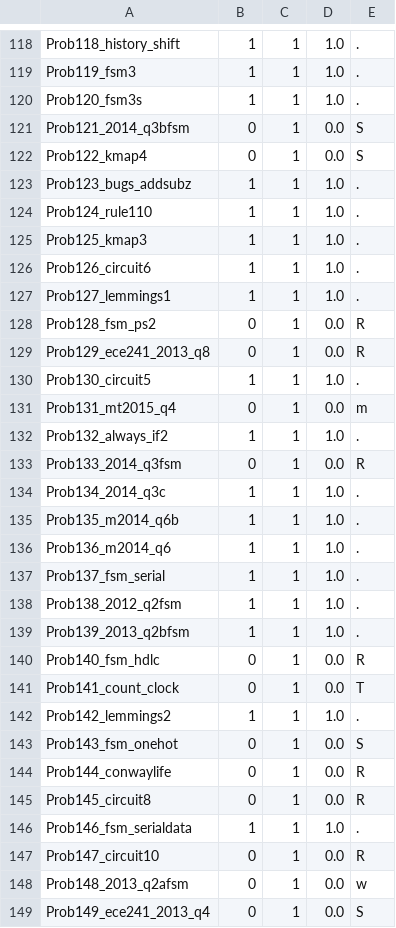
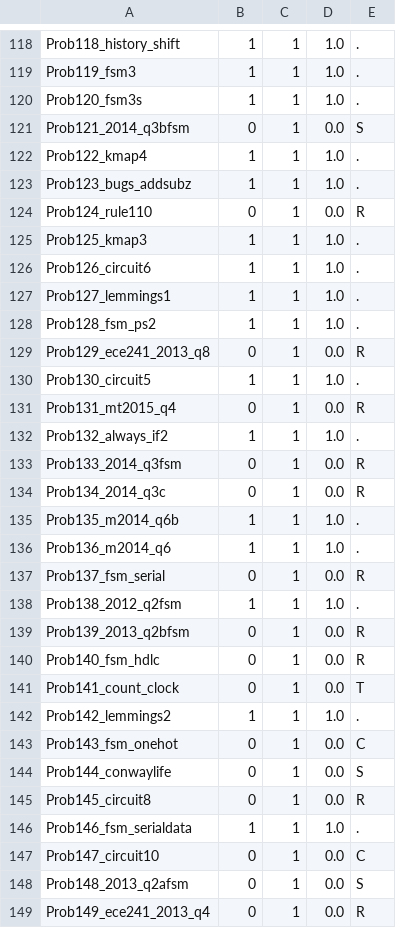
Before and after one commit to tkim-061203/GNU_COMBA, a CSV file: VE_testbench/generator/.build_sample_e0_t0/summary.csv, drawn as a sheet; only a part is shown, gaps mark what is left out; the diff covers the shown part only.

```diff
--- a/VE_testbench/generator/.build_sample_e0_t0/summary.csv
+++ b/VE_testbench/generator/.build_sample_e0_t0/summary.csv
@@ -121,5 +121,5 @@ Prob120_fsm3s,1,1,1.0,.
 Prob121_2014_q3bfsm,0,1,0.0,S
-Prob122_kmap4,0,1,0.0,S
+Prob122_kmap4,1,1,1.0,.
 Prob123_bugs_addsubz,1,1,1.0,.
-Prob124_rule110,1,1,1.0,.
+Prob124_rule110,0,1,0.0,R
 Prob125_kmap3,1,1,1.0,.
@@ -127,14 +127,14 @@ Prob126_circuit6,1,1,1.0,.
 Prob127_lemmings1,1,1,1.0,.
-Prob128_fsm_ps2,0,1,0.0,R
+Prob128_fsm_ps2,1,1,1.0,.
 Prob129_ece241_2013_q8,0,1,0.0,R
 Prob130_circuit5,1,1,1.0,.
-Prob131_mt2015_q4,0,1,0.0,m
+Prob131_mt2015_q4,0,1,0.0,R
 Prob132_always_if2,1,1,1.0,.
 Prob133_2014_q3fsm,0,1,0.0,R
-Prob134_2014_q3c,1,1,1.0,.
+Prob134_2014_q3c,0,1,0.0,R
 Prob135_m2014_q6b,1,1,1.0,.
 Prob136_m2014_q6,1,1,1.0,.
-Prob137_fsm_serial,1,1,1.0,.
+Prob137_fsm_serial,0,1,0.0,R
 Prob138_2012_q2fsm,1,1,1.0,.
-Prob139_2013_q2bfsm,1,1,1.0,.
+Prob139_2013_q2bfsm,0,1,0.0,R
 Prob140_fsm_hdlc,0,1,0.0,R
@@ -142,8 +142,8 @@ Prob141_count_clock,0,1,0.0,T
 Prob142_lemmings2,1,1,1.0,.
-Prob143_fsm_onehot,0,1,0.0,S
-Prob144_conwaylife,0,1,0.0,R
+Prob143_fsm_onehot,0,1,0.0,C
+Prob144_conwaylife,0,1,0.0,S
 Prob145_circuit8,0,1,0.0,R
 Prob146_fsm_serialdata,1,1,1.0,.
-Prob147_circuit10,0,1,0.0,R
-Prob148_2013_q2afsm,0,1,0.0,w
-Prob149_ece241_2013_q4,0,1,0.0,S
+Prob147_circuit10,0,1,0.0,C
+Prob148_2013_q2afsm,0,1,0.0,S
+Prob149_ece241_2013_q4,0,1,0.0,R
```
Also changed, not shown: 82 edited cells elsewhere in this file, VE_testbench/generator/.build_sample_e0_t8/summary.csv, VE_testbench/generator/.build_sample_e1_t0/summary.csv, 36 other files.
